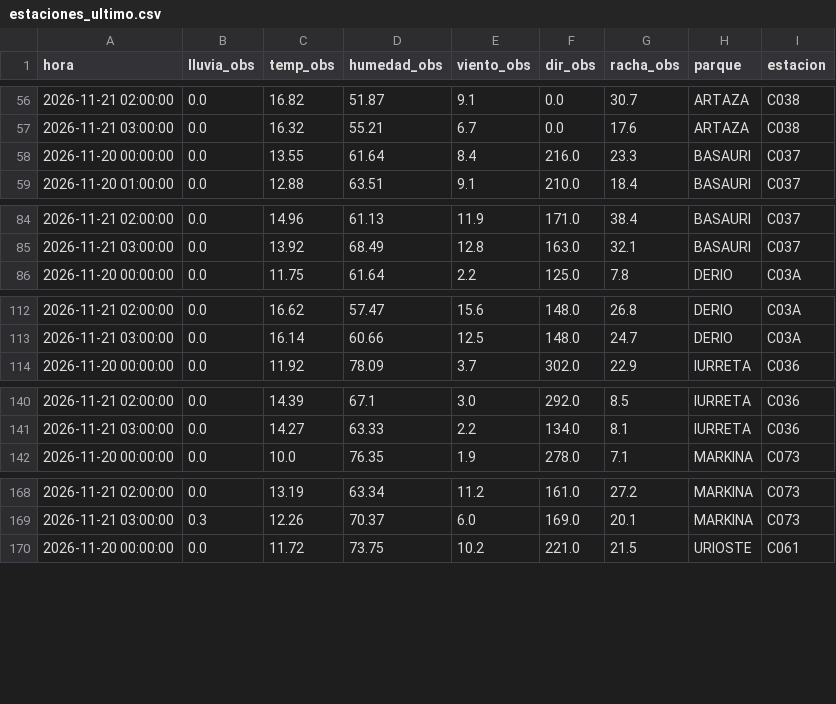
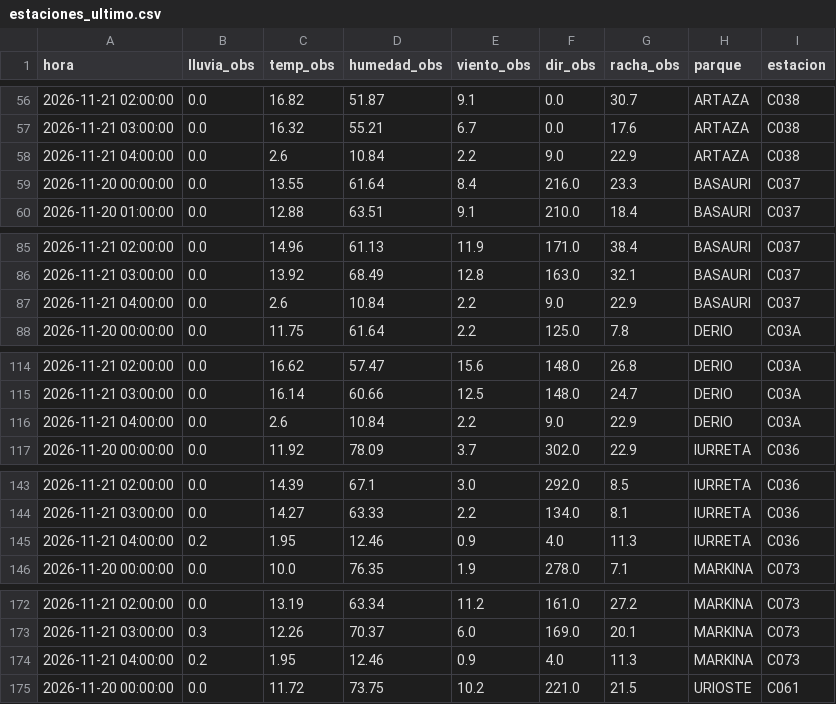
Before and after one commit to bsendagorta/auria, a CSV file: prediccion/estaciones_ultimo.csv, drawn as a sheet; only a part is shown, gaps mark what is left out; the diff names each change by its address in the sheet, - before the commit and + after, or states it on an @@ line.

```diff
--- a/prediccion/estaciones_ultimo.csv
+++ b/prediccion/estaciones_ultimo.csv
+row 58: 2026-11-21 04:00:00 | 0.0 | 2.6 | 10.84 | 2.2 | 9.0 | 22.9 | ARTAZA | C038
+row 87: 2026-11-21 04:00:00 | 0.0 | 2.6 | 10.84 | 2.2 | 9.0 | 22.9 | BASAURI | C037
+row 116: 2026-11-21 04:00:00 | 0.0 | 2.6 | 10.84 | 2.2 | 9.0 | 22.9 | DERIO | C03A
+row 145: 2026-11-21 04:00:00 | 0.2 | 1.95 | 12.46 | 0.9 | 4.0 | 11.3 | IURRETA | C036
+row 174: 2026-11-21 04:00:00 | 0.2 | 1.95 | 12.46 | 0.9 | 4.0 | 11.3 | MARKINA | C073
```
Also changed, not shown: 3 other files.
